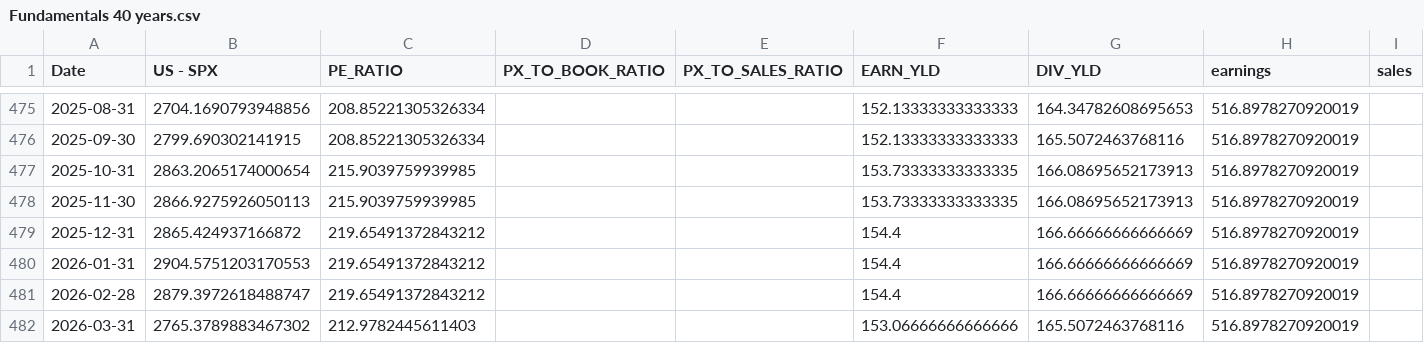
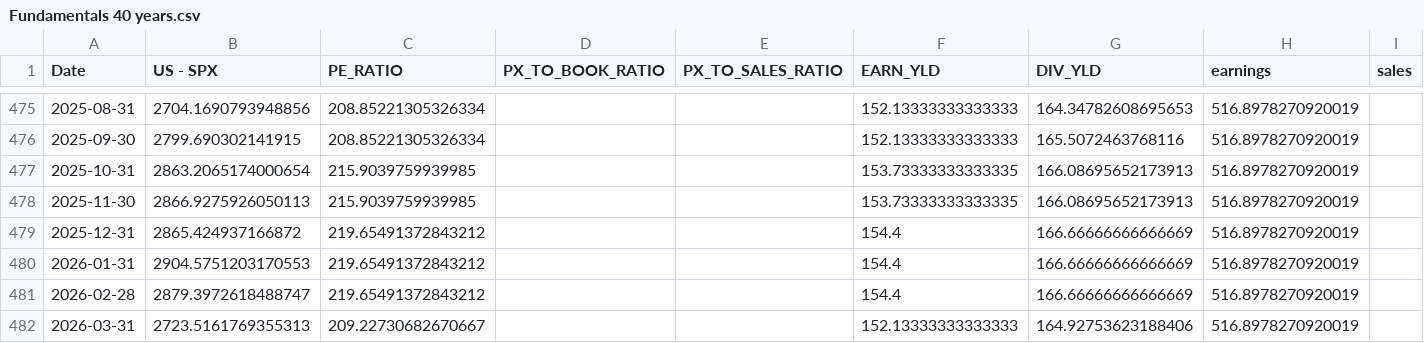
Before and after one commit to WilsonLok1226/datawrapper-csv, a CSV file: Fundamentals 40 years.csv, drawn as a sheet; only a part is shown, gaps mark what is left out.

Commit message:
Auto-update CSV with latest sales data

```diff
--- a/Fundamentals 40 years.csv
+++ b/Fundamentals 40 years.csv
@@ -481,2 +481,2 @@ Date,US - SPX,PE_RATIO,PX_TO_BOOK_RATIO,PX_TO_SALES_RATIO,EARN_YLD,DIV_YLD,earni
 2026-02-28,2879.3972618488747,219.65491372843212,,,154.4,166.66666666666669,516.8978270920019,
-2026-03-31,2765.3789883467302,212.9782445611403,,,153.06666666666666,165.5072463768116,516.8978270920019,
+2026-03-31,2723.5161769355313,209.22730682670667,,,152.13333333333333,164.92753623188406,516.8978270920019,
```
